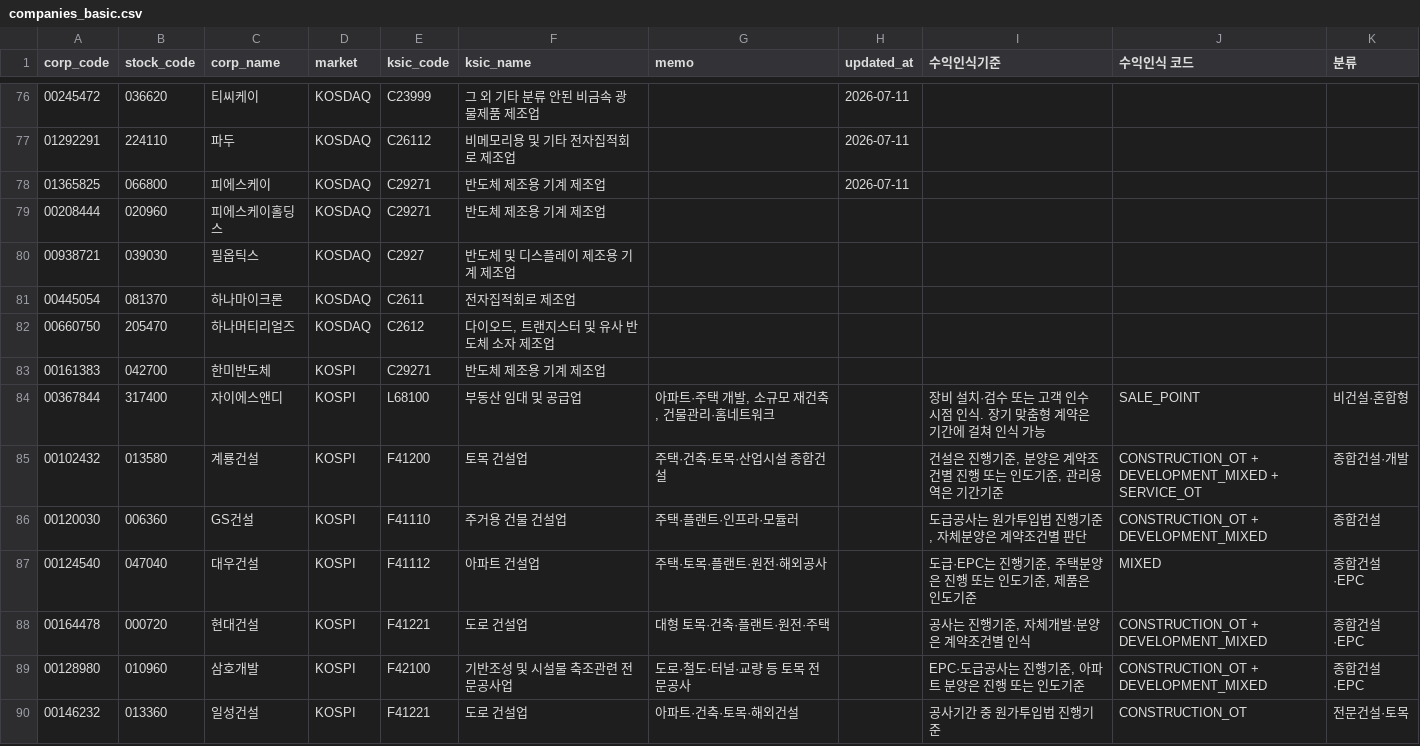
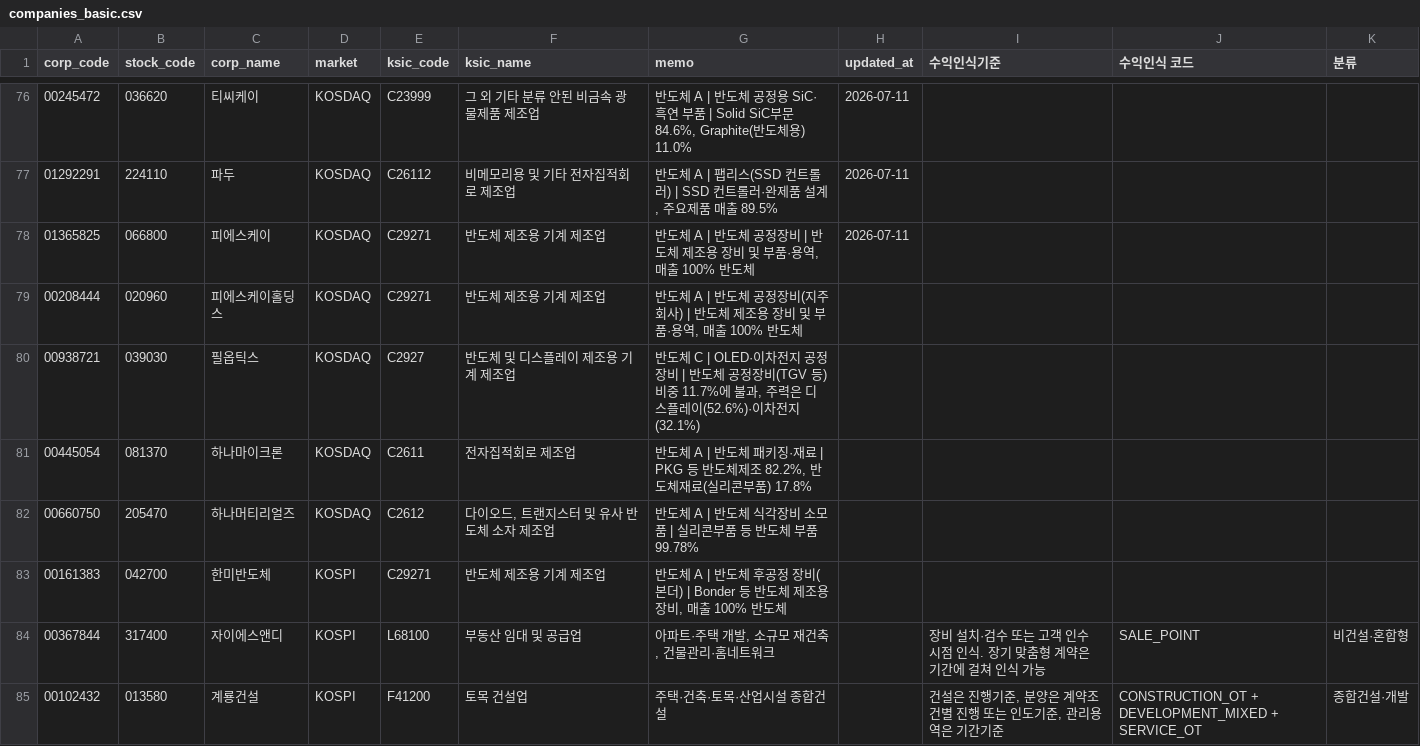
Before and after one commit to kkamak998-9123/project2, a CSV file: webapp/data/companies_basic.csv, drawn as a sheet; only a part is shown, gaps mark what is left out; the shorter side is filled out with more unchanged rows; the diff covers the shown part only.

```diff
--- a/webapp/data/companies_basic.csv
+++ b/webapp/data/companies_basic.csv
@@ -76,9 +76,9 @@ corp_code,stock_code,corp_name,market,ksic_code,ksic_name,memo,updated_at,수익
-00245472,036620,티씨케이,KOSDAQ,C23999,그 외 기타 분류 안된 비금속 광물제품 제조업,,2026-07-11,,,
-01292291,224110,파두,KOSDAQ,C26112,비메모리용 및 기타 전자집적회로 제조업,,2026-07-11,,,
-01365825,066800,피에스케이,KOSDAQ,C29271,반도체 제조용 기계 제조업,,2026-07-11,,,
-00208444,020960,피에스케이홀딩스,KOSDAQ,C29271,반도체 제조용 기계 제조업,,,,,
-00938721,039030,필옵틱스,KOSDAQ,C2927,반도체 및 디스플레이 제조용 기계 제조업,,,,,
-00445054,081370,하나마이크론,KOSDAQ,C2611,전자집적회로 제조업,,,,,
-00660750,205470,하나머티리얼즈,KOSDAQ,C2612,"다이오드, 트랜지스터 및 유사 반도체 소자 제조업",,,,,
-00161383,042700,한미반도체,KOSPI,C29271,반도체 제조용 기계 제조업,,,,,
+00245472,036620,티씨케이,KOSDAQ,C23999,그 외 기타 분류 안된 비금속 광물제품 제조업,"반도체 A | 반도체 공정용 SiC·흑연 부품 | Solid SiC부문 84.6%, Graphite(반도체용) 11.0%",2026-07-11,,,
+01292291,224110,파두,KOSDAQ,C26112,비메모리용 및 기타 전자집적회로 제조업,"반도체 A | 팹리스(SSD 컨트롤러) | SSD 컨트롤러·완제품 설계, 주요제품 매출 89.5%",2026-07-11,,,
+01365825,066800,피에스케이,KOSDAQ,C29271,반도체 제조용 기계 제조업,"반도체 A | 반도체 공정장비 | 반도체 제조용 장비 및 부품·용역, 매출 100% 반도체",2026-07-11,,,
+00208444,020960,피에스케이홀딩스,KOSDAQ,C29271,반도체 제조용 기계 제조업,"반도체 A | 반도체 공정장비(지주회사) | 반도체 제조용 장비 및 부품·용역, 매출 100% 반도체",,,,
+00938721,039030,필옵틱스,KOSDAQ,C2927,반도체 및 디스플레이 제조용 기계 제조업,"반도체 C | OLED·이차전지 공정장비 | 반도체 공정장비(TGV 등) 비중 11.7%에 불과, 주력은 디스플레이(52.6%)·이차전지(32.1%)",,,,
+00445054,081370,하나마이크론,KOSDAQ,C2611,전자집적회로 제조업,"반도체 A | 반도체 패키징·재료 | PKG 등 반도체제조 82.2%, 반도체재료(실리콘부품) 17.8%",,,,
+00660750,205470,하나머티리얼즈,KOSDAQ,C2612,"다이오드, 트랜지스터 및 유사 반도체 소자 제조업",반도체 A | 반도체 식각장비 소모품 | 실리콘부품 등 반도체 부품 99.78%,,,,
+00161383,042700,한미반도체,KOSPI,C29271,반도체 제조용 기계 제조업,"반도체 A | 반도체 후공정 장비(본더) | Bonder 등 반도체 제조용 장비, 매출 100% 반도체",,,,
 00367844,317400,자이에스앤디,KOSPI,L68100,부동산 임대 및 공급업,"아파트·주택 개발, 소규모 재건축, 건물관리·홈네트워크",,장비 설치·검수 또는 고객 인수 시점 인식. 장기 맞춤형 계약은 기간에 걸쳐 인식 가능,SALE_POINT,비건설·혼합형
```
Also changed, not shown: 27 edited cells elsewhere in this file, 4 other files.
